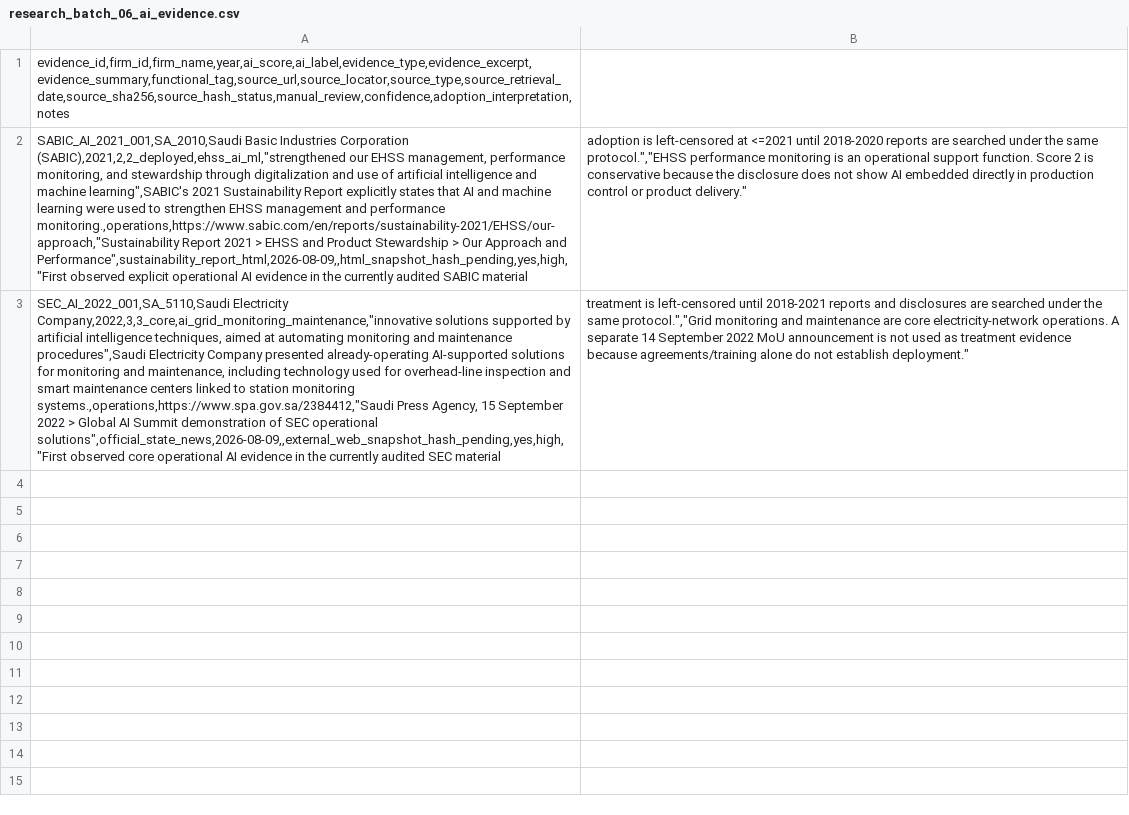
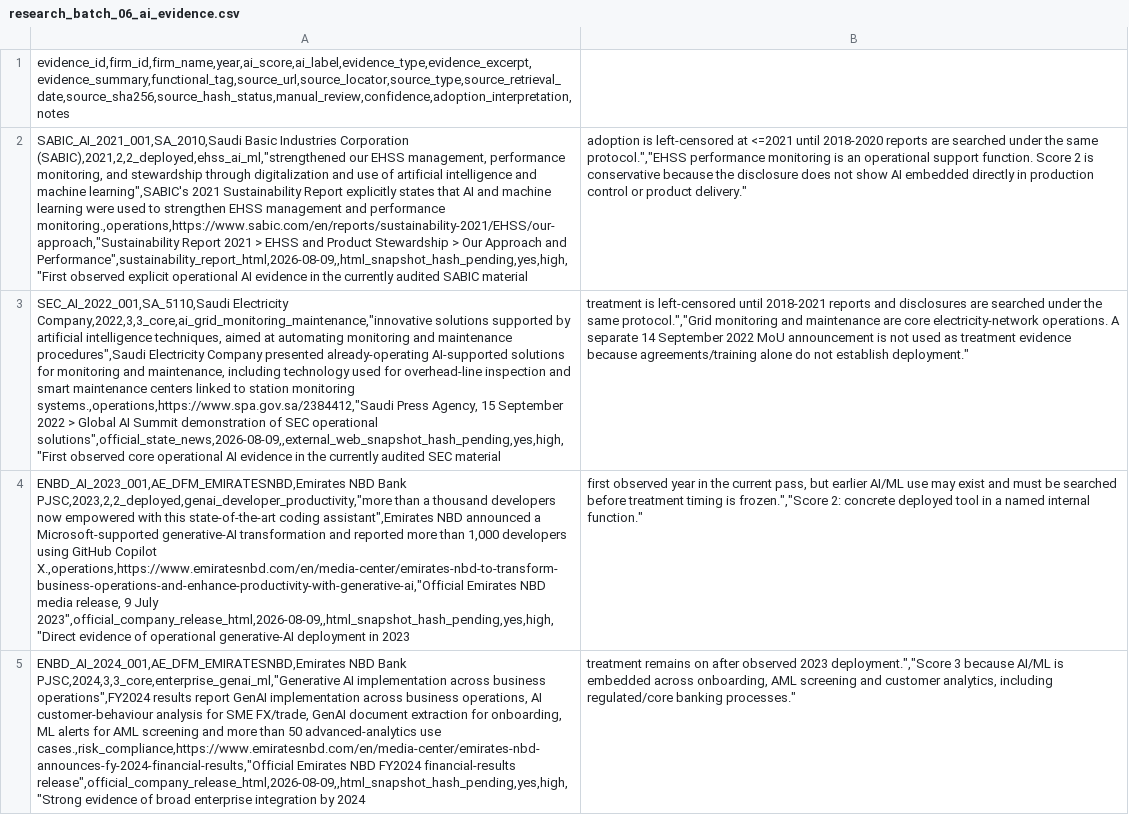
Before and after one commit to layan985/mena-firm-ai-labor-adjustment, a CSV file: data/pilot/research_batch_06_ai_evidence.csv, drawn as a sheet; the diff names each change by its address in the sheet, - before the commit and + after, or states it on an @@ line.

Commit message:
Extend AI evidence batch with Emirates NBD

```diff
--- a/data/pilot/research_batch_06_ai_evidence.csv
+++ b/data/pilot/research_batch_06_ai_evidence.csv
+row 4: ENBD_AI_2023_001,AE_DFM_EMIRATESNBD,Emirates NBD Bank PJSC,2023,2,2_deployed,genai_developer_productivity,"more than a thousand developers now empowered with this state-of-the-art coding assistant",Emirates NBD announced a Microsoft-supported generative-AI transformation and reported more than 1,000 developers using GitHub Copilot X.,operations,https://www.emiratesnbd.com/en/media-center/emirates-nbd-to-transform-business-operations-and-enhance-productivity-with-generative-ai,"Official Emirates NBD media release, 9 July 2023",official_company_release_html,2026-08-09,,html_snapshot_hash_pending,yes,high,"Direct evidence of operational generative-AI deployment in 2023 | first observed year in the current pass, but earlier AI/ML use may exist and must be searched before treatment timing is frozen.","Score 2: concrete deployed tool in a named internal function."
+row 5: ENBD_AI_2024_001,AE_DFM_EMIRATESNBD,Emirates NBD Bank PJSC,2024,3,3_core,enterprise_genai_ml,"Generative AI implementation across business operations",FY2024 results report GenAI implementation across business operations, AI customer-behaviour analysis for SME FX/trade, GenAI document extraction for onboarding, ML alerts for AML screening and more than 50 advanced-analytics use cases.,risk_compliance,https://www.emiratesnbd.com/en/media-center/emirates-nbd-announces-fy-2024-financial-results,"Official Emirates NBD FY2024 financial-results release",official_company_release_html,2026-08-09,,html_snapshot_hash_pending,yes,high,"Strong evidence of broad enterprise integration by 2024 | treatment remains on after observed 2023 deployment.","Score 3 because AI/ML is embedded across onboarding, AML screening and customer analytics, including regulated/core banking processes."
```
